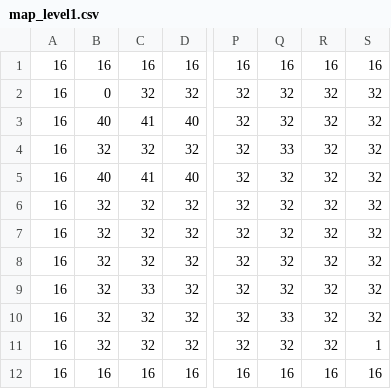
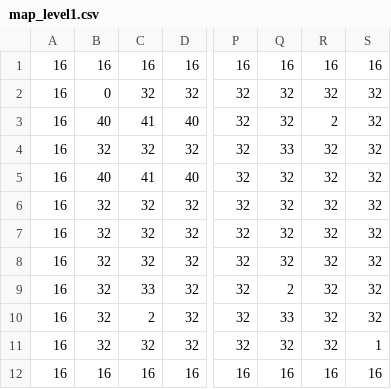
Before and after one commit to DanEEStar/ld39_power, a CSV file: assets/map_level1.csv, drawn as a sheet; only a part is shown, gaps mark what is left out; the diff names each change by its address in the sheet, - before the commit and + after, or states it on an @@ line.

```diff
--- a/assets/map_level1.csv
+++ b/assets/map_level1.csv
-R3: 32
+R3: 2
-Q9: 32
+Q9: 2
-C10: 32
+C10: 2
```
Also changed, not shown: assets/map_level2.csv, assets/map_level3.csv, 7 other files.
